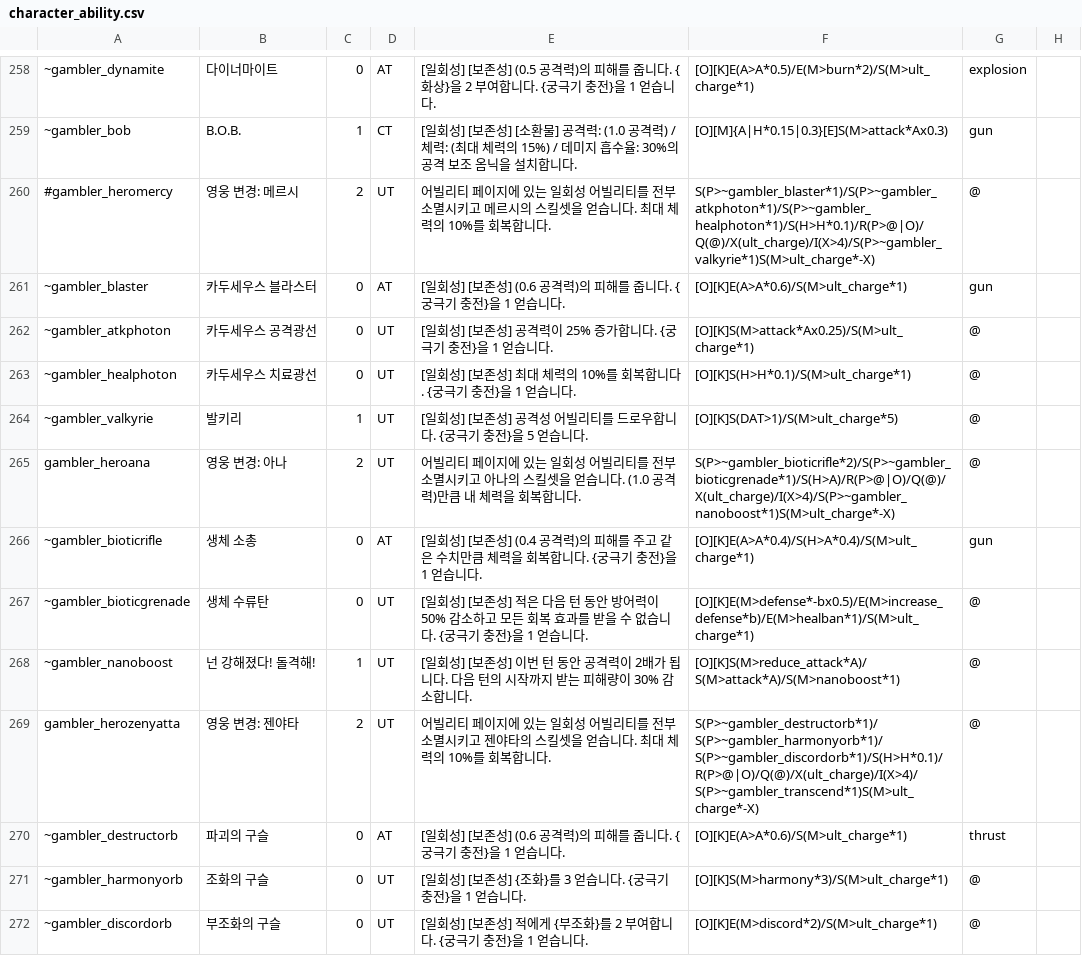
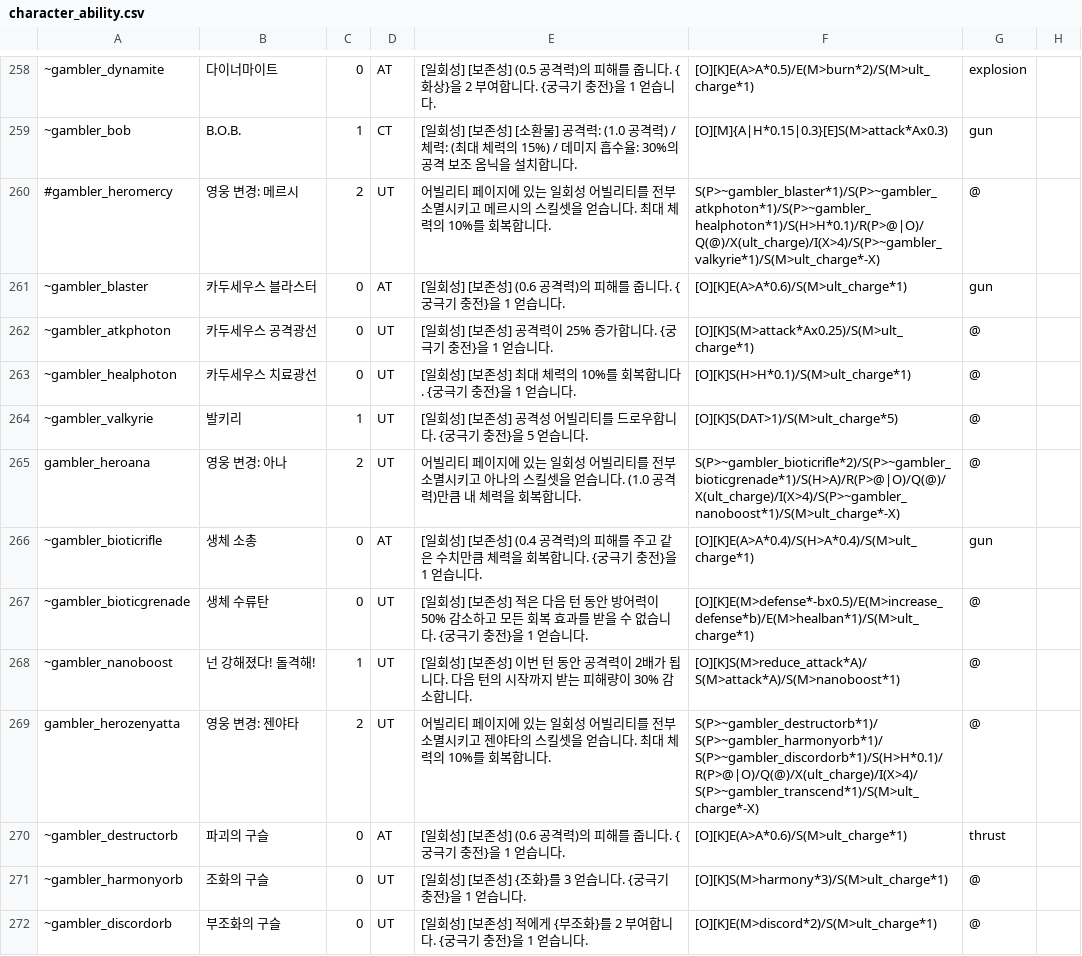
Before and after one commit to RMKroar/Streamers-Rise, a CSV file: character_ability.csv, drawn as a sheet; only a part is shown, gaps mark what is left out; the diff covers the shown part only; the diff names each change by its address in the sheet, - before the commit and + after, or states it on an @@ line.

```diff
--- a/character_ability.csv
+++ b/character_ability.csv
-F260: S(P>~gambler_blaster*1)/S(P>~gambler_atkphoton*1)/S(P>~gambler_healphoton*1)/S(H>H*0.1)/R(P>@|O)/Q(@)/X(ult_charge)/I(X>4)/S(P>~gambler_valkyrie*1)S(M>ult_charge*-X)
+F260: S(P>~gambler_blaster*1)/S(P>~gambler_atkphoton*1)/S(P>~gambler_healphoton*1)/S(H>H*0.1)/R(P>@|O)/Q(@)/X(ult_charge)/I(X>4)/S(P>~gambler_valkyrie*1)/S(M>ult_charge*-X)
-F265: S(P>~gambler_bioticrifle*2)/S(P>~gambler_bioticgrenade*1)/S(H>A)/R(P>@|O)/Q(@)/X(ult_charge)/I(X>4)/S(P>~gambler_nanoboost*1)S(M>ult_charge*-X)
+F265: S(P>~gambler_bioticrifle*2)/S(P>~gambler_bioticgrenade*1)/S(H>A)/R(P>@|O)/Q(@)/X(ult_charge)/I(X>4)/S(P>~gambler_nanoboost*1)/S(M>ult_charge*-X)
-F269: S(P>~gambler_destructorb*1)/S(P>~gambler_harmonyorb*1)/S(P>~gambler_discordorb*1)/S(H>H*0.1)/R(P>@|O)/Q(@)/X(ult_charge)/I(X>4)/S(P>~gambler_transcend*1)S(M>ult_charge*-X)
+F269: S(P>~gambler_destructorb*1)/S(P>~gambler_harmonyorb*1)/S(P>~gambler_discordorb*1)/S(H>H*0.1)/R(P>@|O)/Q(@)/X(ult_charge)/I(X>4)/S(P>~gambler_transcend*1)/S(M>ult_charge*-X)
```
Also changed, not shown: 7 edited cells elsewhere in this file.
